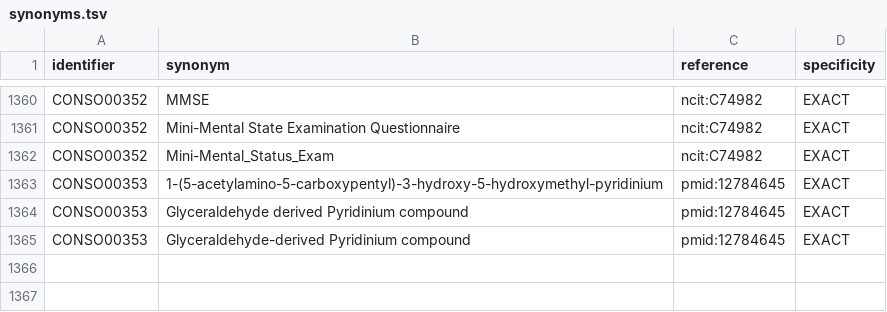
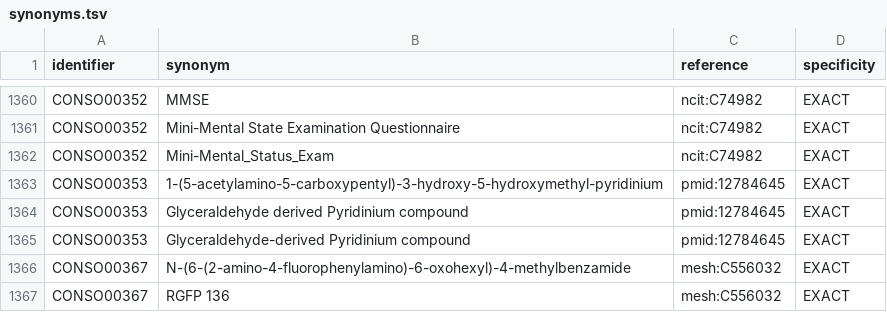
Before and after one commit to pharmacome/conso, a TSV file: synonyms.tsv, drawn as a sheet; only a part is shown, gaps mark what is left out.

Commit message:
Add new terms "HDAC-6 Inhibitor" and "RGFP136" (#41)
* Add RGFP136

* Add RGFP136

* Add RGFP136

* Update synonyms.tsv

Change in reference from ctd to mesh

* Add RGFP136 and HDAC-3 inhibitor

* Add RGFP136 and HDAC-3 relationship

* Update terms.tsv

* Update xrefs.tsv

Addition of smiles and inchl

* Update synonyms.tsv

Addition of synonyms

* Update relations.tsv

* Update terms.tsv

* Update terms.tsv

* Update terms.tsv

* Ran tox

 Please enter the commit message for your changes. Lines starting

* Updating terms

* Update synonyms.tsv

* Add RGFP136 and HDAC3 inhibitor

Deleteions and updation of files done due to namespace duplications and new term duplication.

* Ran tox

* Upadting of term id

* Update relations.tsv

* Ran tox

```diff
--- a/synonyms.tsv
+++ b/synonyms.tsv
@@ -1365 +1365,3 @@ CONSO00353	Glyceraldehyde derived Pyridinium compound	pmid:12784645	EXACT
 CONSO00353	Glyceraldehyde-derived Pyridinium compound	pmid:12784645	EXACT
+CONSO00367	N-(6-(2-amino-4-fluorophenylamino)-6-oxohexyl)-4-methylbenzamide	mesh:C556032	EXACT
+CONSO00367	RGFP 136	mesh:C556032	EXACT
```
Also changed, not shown: terms.tsv, 6 other files.
